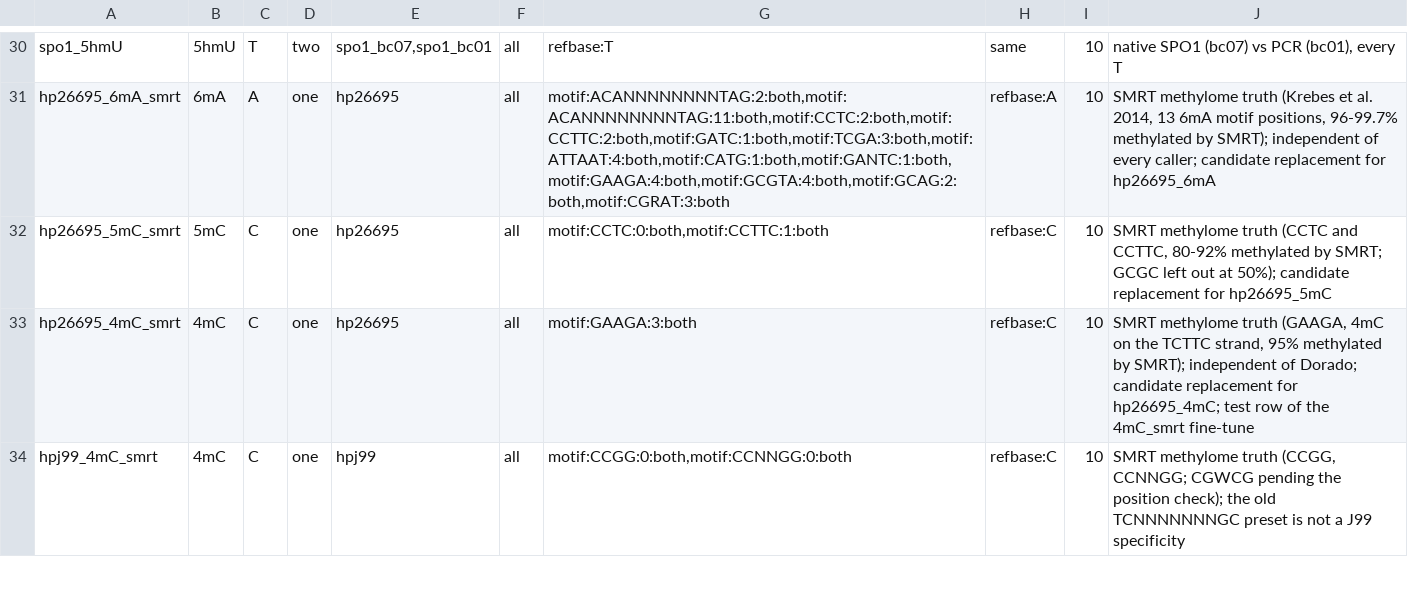
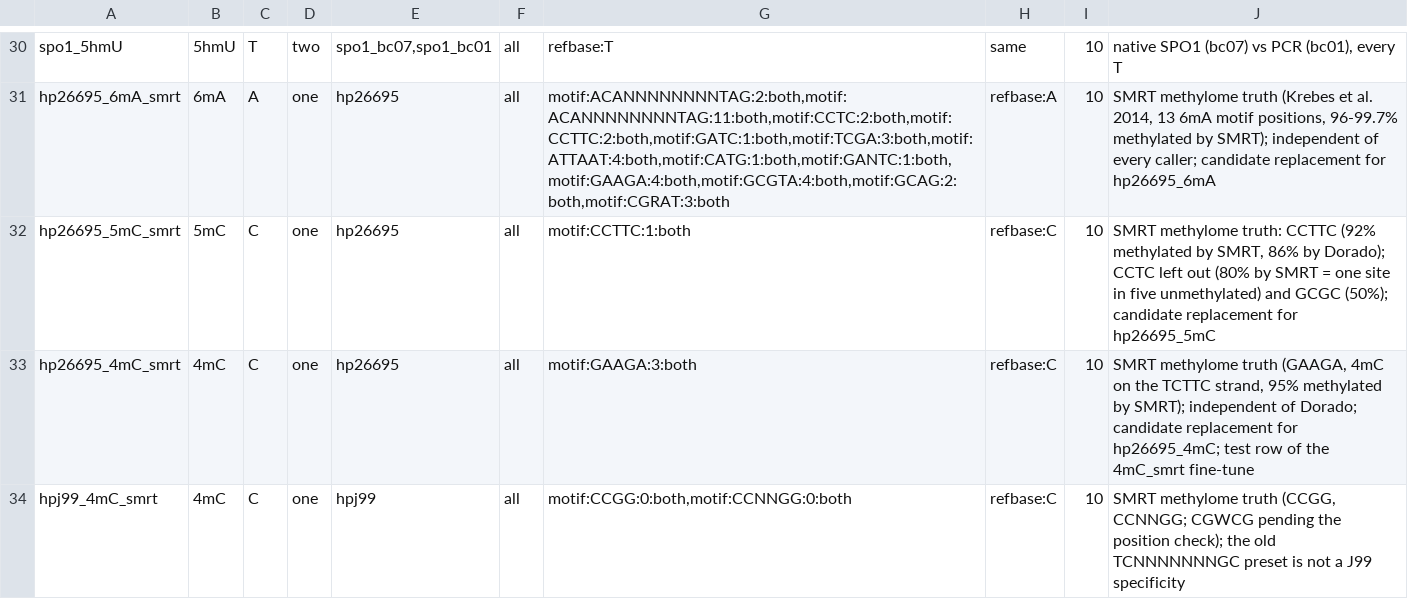
Before and after one commit to virsgandhi20/Nanopore-Modification, a TSV file: scripts/benchmark/matrix/rows.tsv, drawn as a sheet; only a part is shown, gaps mark what is left out.

```diff
--- a/scripts/benchmark/matrix/rows.tsv
+++ b/scripts/benchmark/matrix/rows.tsv
@@ -31,3 +31,3 @@ spo1_5hmU	5hmU	T	two	spo1_bc07,spo1_bc01	all	refbase:T	same	10	native SPO1 (bc07
 hp26695_6mA_smrt	6mA	A	one	hp26695	all	motif:ACANNNNNNNNTAG:2:both,motif:ACANNNNNNNNTAG:11:both,motif:CCTC:2:both,motif:CCTTC:2:both,motif:GATC:1:both,motif:TCGA:3:both,motif:ATTAAT:4:both,motif:CATG:1:both,motif:GANTC:1:both,motif:GAAGA:4:both,motif:GCGTA:4:both,motif:GCAG:2:both,motif:CGRAT:3:both	refbase:A	10	SMRT methylome truth (Krebes et al. 2014, 13 6mA motif positions, 96-99.7% methylated by SMRT); independent of every caller; candidate replacement for hp26695_6mA
-hp26695_5mC_smrt	5mC	C	one	hp26695	all	motif:CCTC:0:both,motif:CCTTC:1:both	refbase:C	10	SMRT methylome truth (CCTC and CCTTC, 80-92% methylated by SMRT; GCGC left out at 50%); candidate replacement for hp26695_5mC
+hp26695_5mC_smrt	5mC	C	one	hp26695	all	motif:CCTTC:1:both	refbase:C	10	SMRT methylome truth: CCTTC (92% methylated by SMRT, 86% by Dorado); CCTC left out (80% by SMRT = one site in five unmethylated) and GCGC (50%); candidate replacement for hp26695_5mC
 hp26695_4mC_smrt	4mC	C	one	hp26695	all	motif:GAAGA:3:both	refbase:C	10	SMRT methylome truth (GAAGA, 4mC on the TCTTC strand, 95% methylated by SMRT); independent of Dorado; candidate replacement for hp26695_4mC; test row of the 4mC_smrt fine-tune
```
Also changed, not shown: scripts/benchmark/matrix/motifs_hpylori_smrt.tsv, 1 other file.
